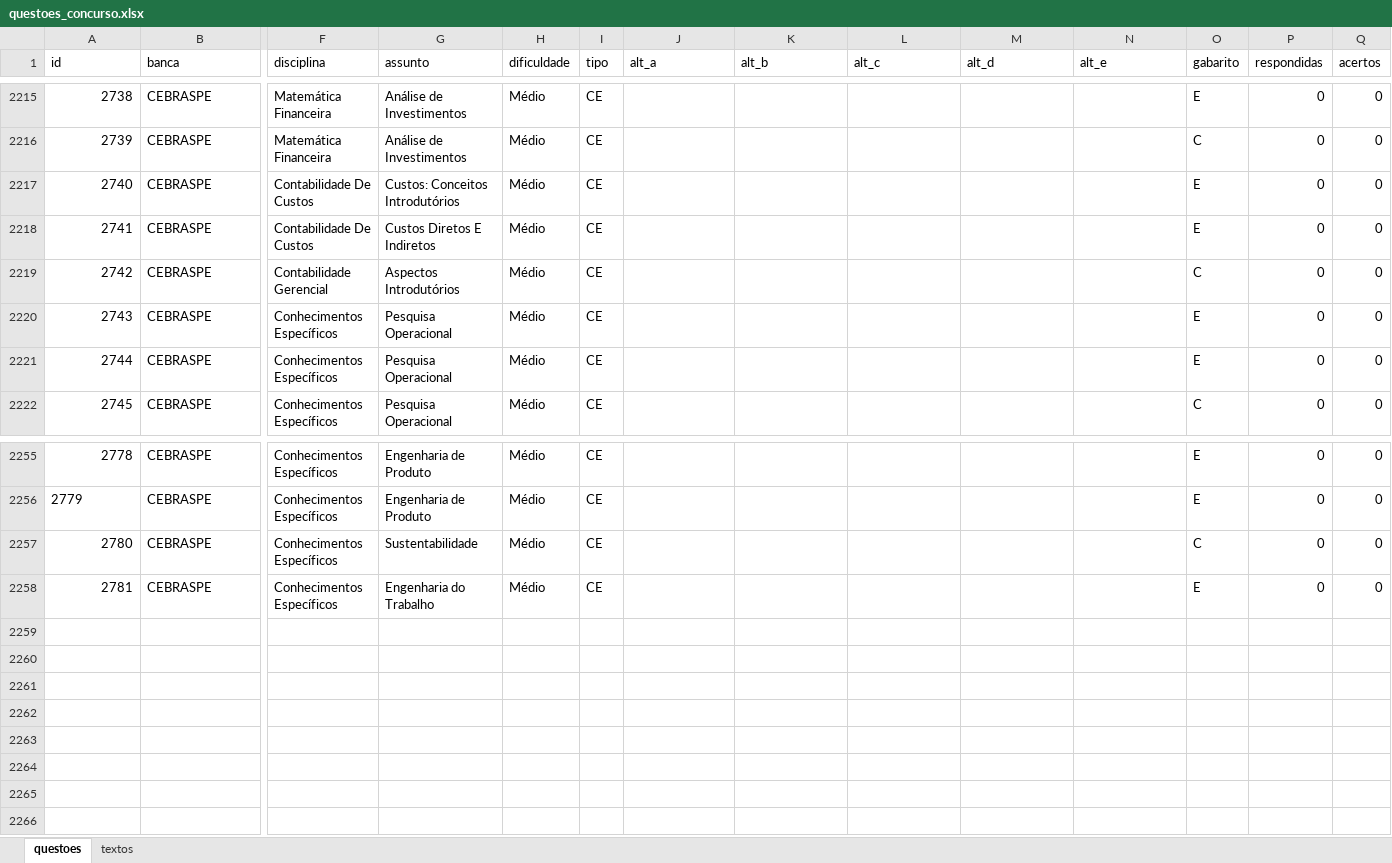
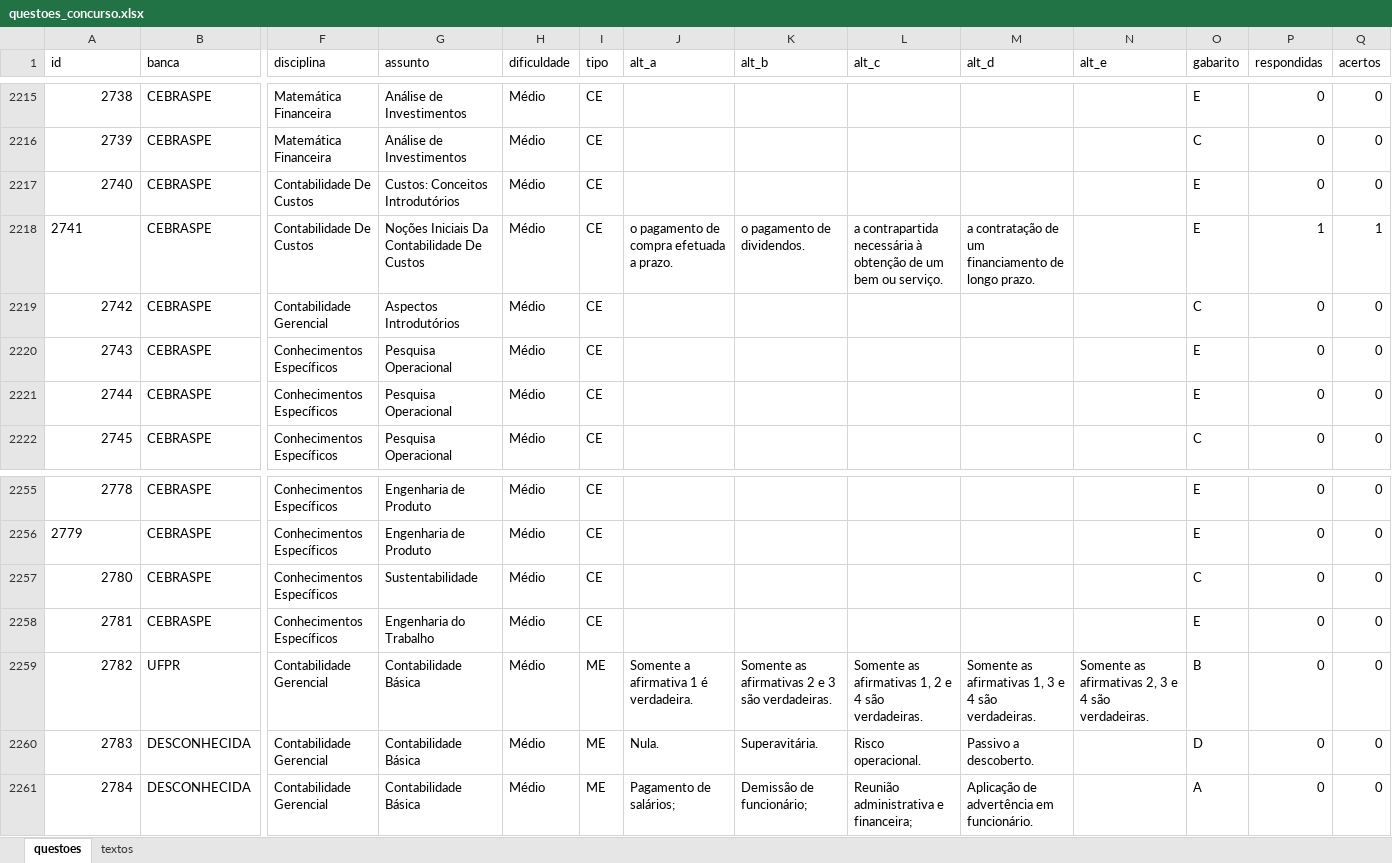
Before and after one commit to Lucas-Oliveira-wd/simulado, an Excel workbook: banco_de_dados/questoes_concurso.xlsx, sheet questoes, drawn as a sheet; only a part is shown, gaps mark what is left out; values as stored, in another font and other column widths than the file's, no borders; rows hold the shown columns only; the diff names each change by its address in the sheet, - before the commit and + after, or states it on an @@ line.

Commit message:
:up: algumas questões respondidas e organizadas

```diff
--- a/banco_de_dados/questoes_concurso.xlsx (sheet questoes)
+++ b/banco_de_dados/questoes_concurso.xlsx (sheet questoes)
-A2218 alignment: right
+A2218 alignment: left
-G2218 (assunto): Custos Diretos E Indiretos
+G2218 (assunto): Noções Iniciais Da Contabilidade De Custos
-J2218 (alt_a): (empty)
+J2218 (alt_a): o pagamento de compra efetuada a prazo.
-K2218 (alt_b): (empty)
+K2218 (alt_b): o pagamento de dividendos.
-L2218 (alt_c): (empty)
+L2218 (alt_c): a contrapartida necessária à obtenção de um bem ou serviço.
-M2218 (alt_d): (empty)
+M2218 (alt_d): a contratação de um financiamento de longo prazo.
-P2218 (respondidas): 0
+P2218 (respondidas): 1
-Q2218 (acertos): 0
+Q2218 (acertos): 1
+row 2259: 2782 | UFPR | Contabilidade Gerencial | Contabilidade Básica | Médio | ME | Somente a afirmativa 1 é verdadeira. | Somente as afirmativas 2 e 3 são verdadeiras. | Somente as afirmativas 1, 2 e 4 são verdadeiras. | Somente as afirmativas 1, 3 e 4 são verdadeiras. | Somente as afirmativas 2, 3 e 4 são verdadeiras. | B | 0 | 0
+row 2260: 2783 | DESCONHECIDA | Contabilidade Gerencial | Contabilidade Básica | Médio | ME | Nula. | Superavitária. | Risco operacional. | Passivo a descoberto. |  | D | 0 | 0
+row 2261: 2784 | DESCONHECIDA | Contabilidade Gerencial | Contabilidade Básica | Médio | ME | Pagamento de salários; | Demissão de funcionário; | Reunião administrativa e financeira; | Aplicação de advertência em funcionário. |  | A | 0 | 0
```
Also changed, not shown: banco_de_dados/flashcards.xlsx, banco_de_dados/historico_respostas.xlsx.
